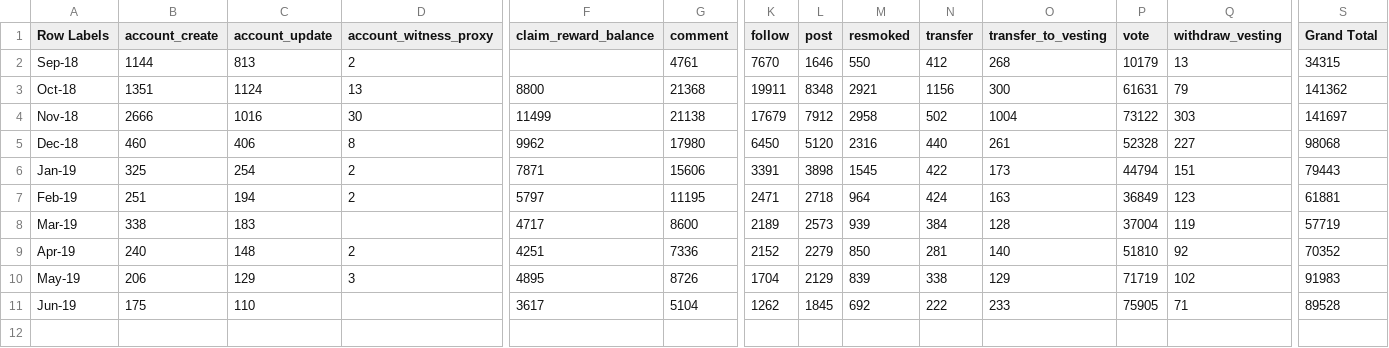
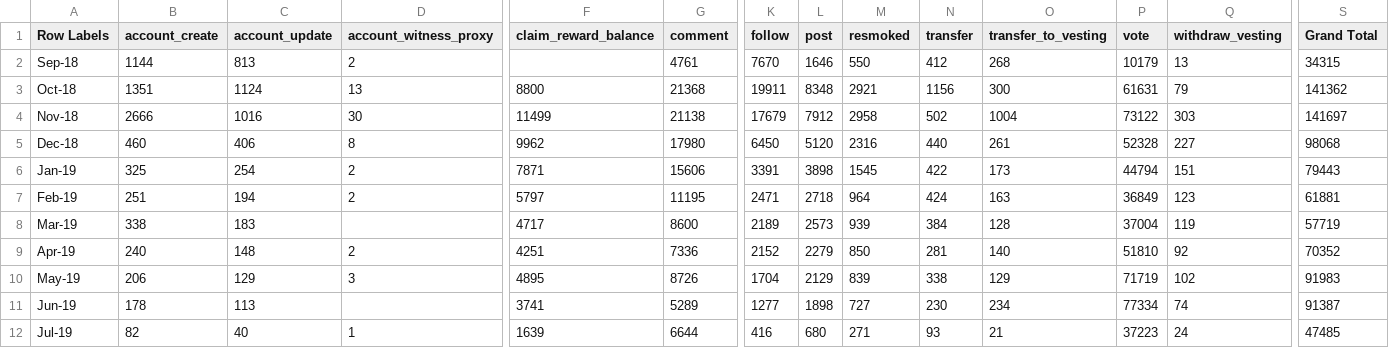
Before and after one commit to smoketerzai56/smokeio_stats, a CSV file: blockchain_total_monthly.csv, drawn as a sheet; only a part is shown, gaps mark what is left out; rows hold the shown columns only; the diff names each change by its address in the sheet, - before the commit and + after, or states it on an @@ line.

```diff
--- a/blockchain_total_monthly.csv
+++ b/blockchain_total_monthly.csv
-B11 (account_create): 175
+B11 (account_create): 178
-C11 (account_update): 110
+C11 (account_update): 113
-F11 (claim_reward_balance): 3617
+F11 (claim_reward_balance): 3741
-G11 (comment): 5104
+G11 (comment): 5289
-K11 (follow): 1262
+K11 (follow): 1277
-L11 (post): 1845
+L11 (post): 1898
-M11 (resmoked): 692
+M11 (resmoked): 727
-N11 (transfer): 222
+N11 (transfer): 230
-O11 (transfer_to_vesting): 233
+O11 (transfer_to_vesting): 234
-P11 (vote): 75905
+P11 (vote): 77334
-Q11 (withdraw_vesting): 71
+Q11 (withdraw_vesting): 74
-S11 (Grand Total): 89528
+S11 (Grand Total): 91387
+row 12: Jul-19 | 82 | 40 | 1 | 1639 | 6644 | 416 | 680 | 271 | 93 | 21 | 37223 | 24 | 47485
```
Also changed, not shown: blockchain_total.csv, blockchain_total_daily.csv, 7 other files.
